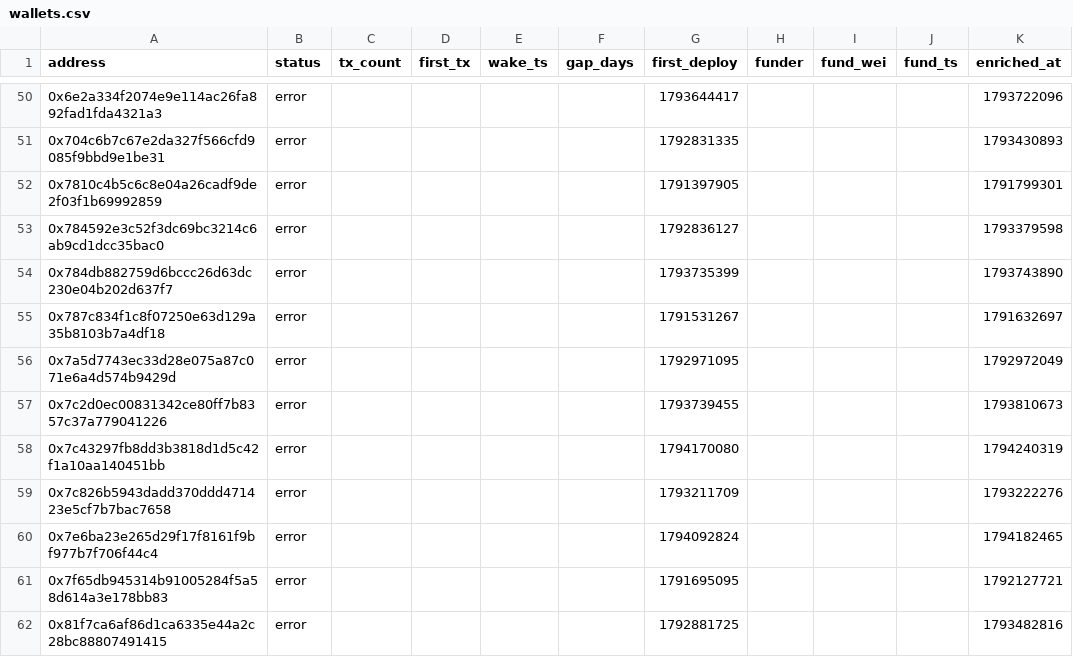
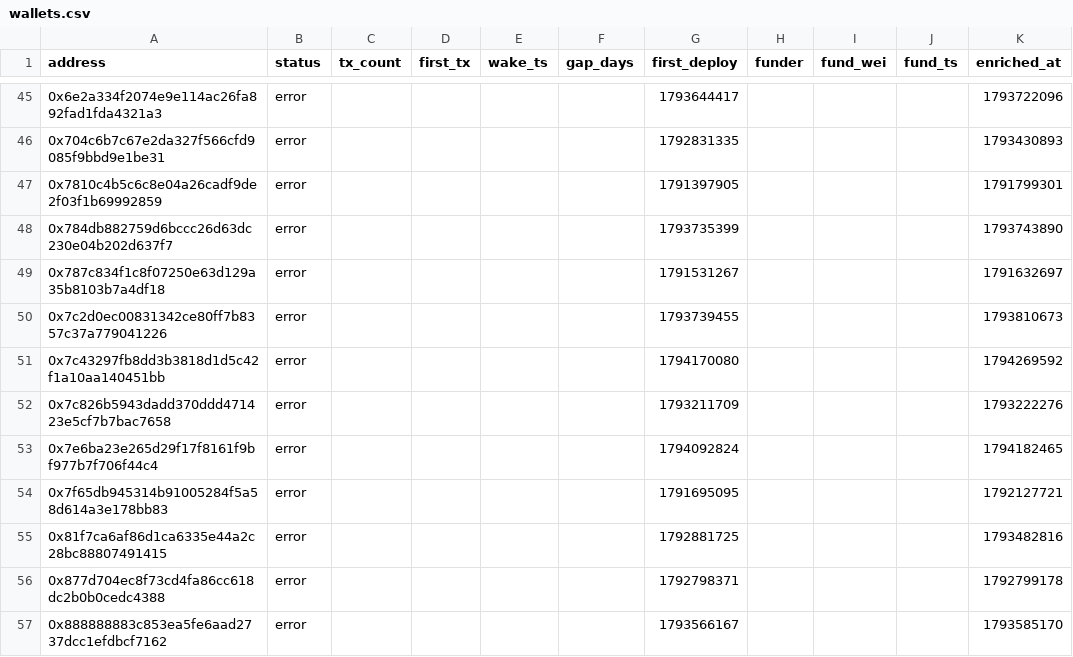
Before and after one commit to ashil13/early-hunter, a CSV file: data/wallets.csv, drawn as a sheet; only a part is shown, gaps mark what is left out; the shorter side is filled out with more unchanged rows; the diff covers the shown part only.

Commit message:
update data

```diff
--- a/data/wallets.csv
+++ b/data/wallets.csv
@@ -52,8 +47,6 @@ address,status,tx_count,first_tx,wake_ts,gap_days,first_deploy,funder,fund_wei,f
 0x7810c4b5c6c8e04a26cadf9de2f03f1b69992859,error,,,,,1791397905,,,,1791799301
-0x784592e3c52f3dc69bc3214c6ab9cd1dcc35bac0,error,,,,,1792836127,,,,1793379598
 0x784db882759d6bccc26d63dc230e04b202d637f7,error,,,,,1793735399,,,,1793743890
 0x787c834f1c8f07250e63d129a35b8103b7a4df18,error,,,,,1791531267,,,,1791632697
-0x7a5d7743ec33d28e075a87c071e6a4d574b9429d,error,,,,,1792971095,,,,1792972049
 0x7c2d0ec00831342ce80ff7b8357c37a779041226,error,,,,,1793739455,,,,1793810673
-0x7c43297fb8dd3b3818d1d5c42f1a10aa140451bb,error,,,,,1794170080,,,,1794240319
+0x7c43297fb8dd3b3818d1d5c42f1a10aa140451bb,error,,,,,1794170080,,,,1794269592
 0x7c826b5943dadd370ddd471423e5cf7b7bac7658,error,,,,,1793211709,,,,1793222276
```
Also changed, not shown: 10 removed rows and 5 edited cells elsewhere in this file, 3 other files.
